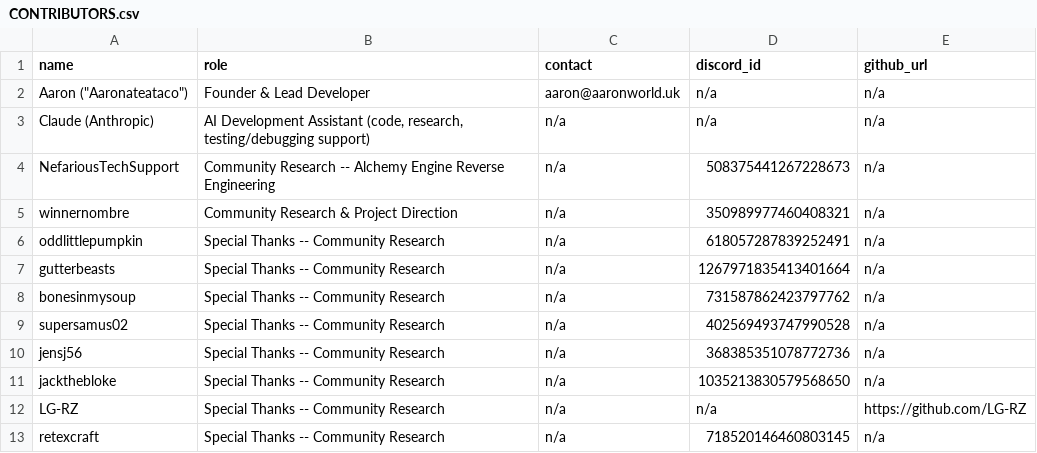
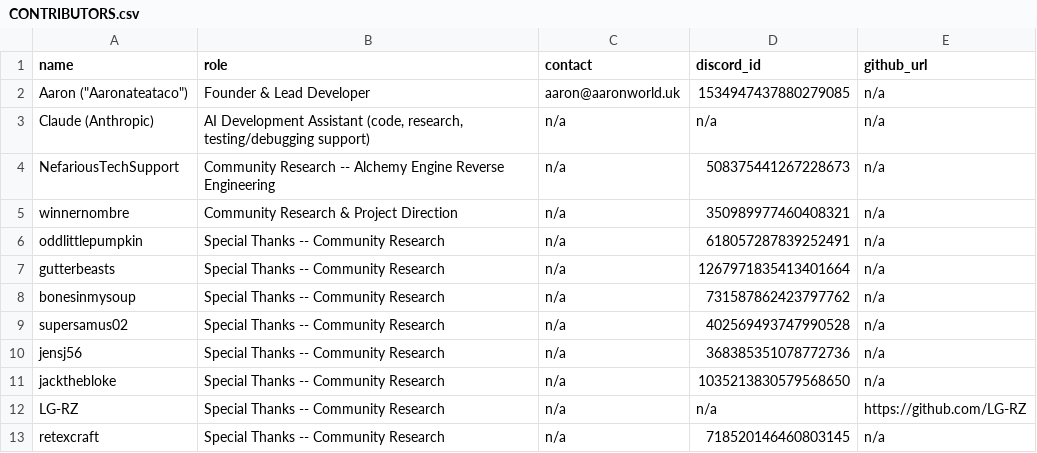
Before and after one commit to Arkchemy/conquertron, a CSV file: CONTRIBUTORS.csv, drawn as a sheet.

```diff
--- a/CONTRIBUTORS.csv
+++ b/CONTRIBUTORS.csv
@@ -1,3 +1,3 @@
 name,role,contact,discord_id,github_url
-Aaron ("Aaronateataco"),Founder & Lead Developer,aaron@aaronworld.uk,n/a,n/a
+Aaron ("Aaronateataco"),Founder & Lead Developer,aaron@aaronworld.uk,1534947437880279085,n/a
 Claude (Anthropic),"AI Development Assistant (code, research, testing/debugging support)",n/a,n/a,n/a
```
